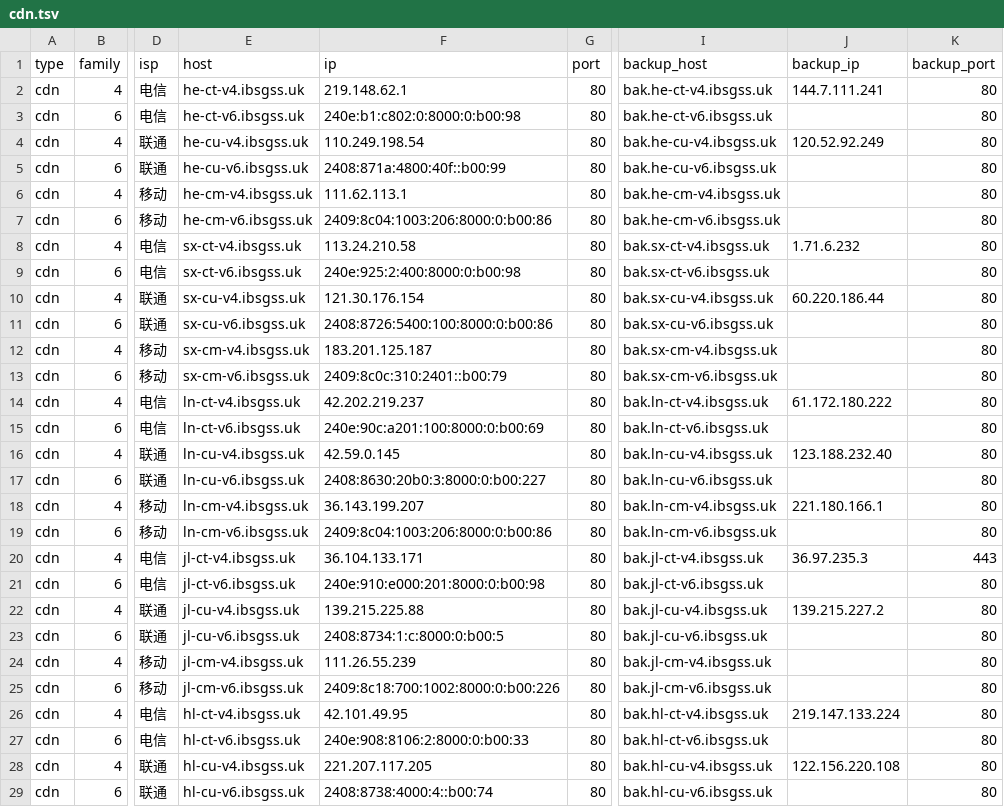
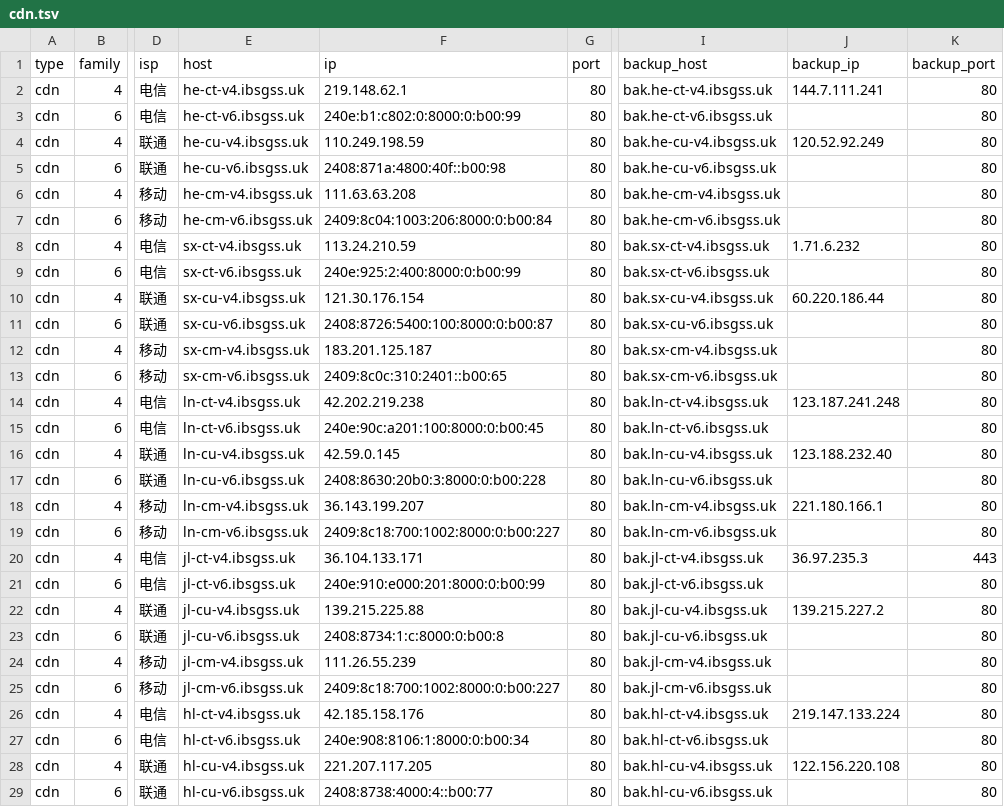
Before and after one commit to Tozward/TcpQuality, a TSV file: nodes/cdn.tsv, drawn as a sheet; only a part is shown, gaps mark what is left out; the diff covers the shown part only; the diff names each change by its address in the sheet, - before the commit and + after, or states it on an @@ line.

```diff
--- a/nodes/cdn.tsv
+++ b/nodes/cdn.tsv
-F3 (ip): 240e:b1:c802:0:8000:0:b00:98
+F3 (ip): 240e:b1:c802:0:8000:0:b00:99
-F4 (ip): 110.249.198.54
+F4 (ip): 110.249.198.59
-F5 (ip): 2408:871a:4800:40f::b00:99
+F5 (ip): 2408:871a:4800:40f::b00:98
-F6 (ip): 111.62.113.1
+F6 (ip): 111.63.63.208
-F7 (ip): 2409:8c04:1003:206:8000:0:b00:86
+F7 (ip): 2409:8c04:1003:206:8000:0:b00:84
-F8 (ip): 113.24.210.58
+F8 (ip): 113.24.210.59
-F9 (ip): 240e:925:2:400:8000:0:b00:98
+F9 (ip): 240e:925:2:400:8000:0:b00:99
-F11 (ip): 2408:8726:5400:100:8000:0:b00:86
+F11 (ip): 2408:8726:5400:100:8000:0:b00:87
-F13 (ip): 2409:8c0c:310:2401::b00:79
+F13 (ip): 2409:8c0c:310:2401::b00:65
-F14 (ip): 42.202.219.237
+F14 (ip): 42.202.219.238
-J14 (backup_ip): 61.172.180.222
+J14 (backup_ip): 123.187.241.248
-F15 (ip): 240e:90c:a201:100:8000:0:b00:69
+F15 (ip): 240e:90c:a201:100:8000:0:b00:45
-F17 (ip): 2408:8630:20b0:3:8000:0:b00:227
+F17 (ip): 2408:8630:20b0:3:8000:0:b00:228
-F19 (ip): 2409:8c04:1003:206:8000:0:b00:86
+F19 (ip): 2409:8c18:700:1002:8000:0:b00:227
-F21 (ip): 240e:910:e000:201:8000:0:b00:98
+F21 (ip): 240e:910:e000:201:8000:0:b00:99
-F23 (ip): 2408:8734:1:c:8000:0:b00:5
+F23 (ip): 2408:8734:1:c:8000:0:b00:8
-F25 (ip): 2409:8c18:700:1002:8000:0:b00:226
+F25 (ip): 2409:8c18:700:1002:8000:0:b00:227
-F26 (ip): 42.101.49.95
+F26 (ip): 42.185.158.176
-F27 (ip): 240e:908:8106:2:8000:0:b00:33
+F27 (ip): 240e:908:8106:1:8000:0:b00:34
-F29 (ip): 2408:8738:4000:4::b00:74
+F29 (ip): 2408:8738:4000:4::b00:77
```
Also changed, not shown: 53 edited cells elsewhere in this file, nodes/all.tsv, nodes/apple6.tsv, 4 other files.
